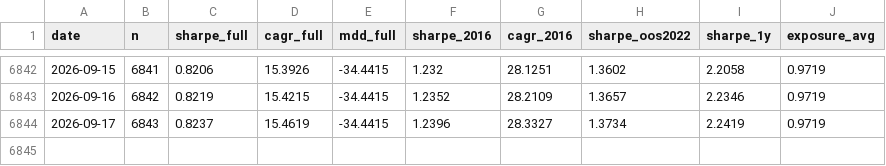
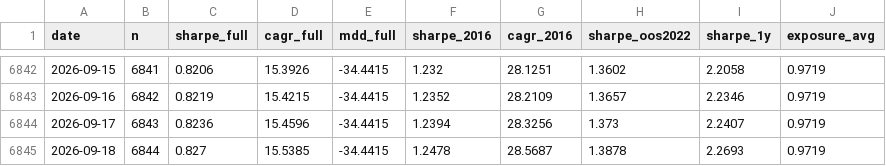
Before and after one commit to jonatw/finlab-txd, a CSV file: data/derived/metrics_daily.csv, drawn as a sheet; only a part is shown, gaps mark what is left out.

```diff
--- a/data/derived/metrics_daily.csv
+++ b/data/derived/metrics_daily.csv
@@ -6843,2 +6843,3 @@ date,n,sharpe_full,cagr_full,mdd_full,sharpe_2016,cagr_2016,sharpe_oos2022,sharp
 2026-09-16,6842,0.8219,15.4215,-34.4415,1.2352,28.2109,1.3657,2.2346,0.9719
-2026-09-17,6843,0.8237,15.4619,-34.4415,1.2396,28.3327,1.3734,2.2419,0.9719
+2026-09-17,6843,0.8236,15.4596,-34.4415,1.2394,28.3256,1.373,2.2407,0.9719
+2026-09-18,6844,0.827,15.5385,-34.4415,1.2478,28.5687,1.3878,2.2693,0.9719
```
Also changed, not shown: data/derived/curve.csv, data/derived/pcr_curve.csv, 12 other files.
